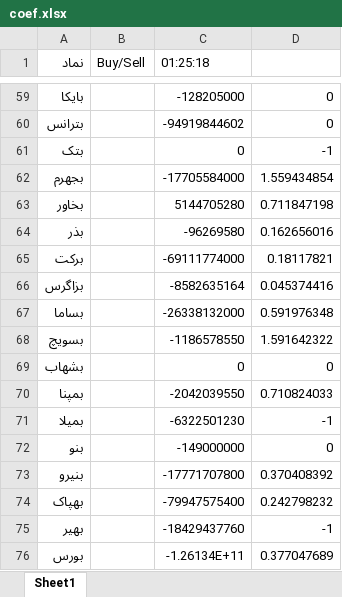
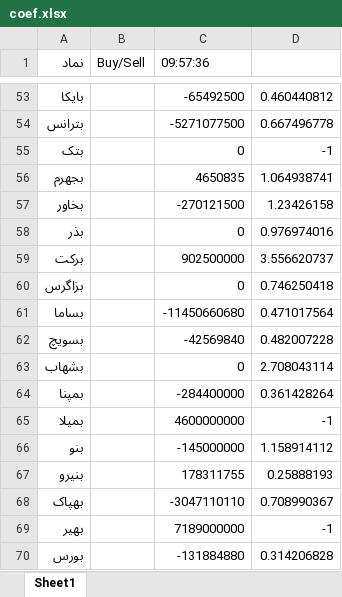
Before and after one commit to mjna1/option, an Excel workbook: coef.xlsx, sheet Sheet1, drawn as a sheet; only a part is shown, gaps mark what is left out; values as stored, in another font and other column widths than the file's, no borders; addresses are those after the commit; the diff covers the shown part only; the diff names each change by its address in the sheet, - before the commit and + after, or states it on an @@ line.

```diff
--- a/coef.xlsx (sheet Sheet1)
+++ b/coef.xlsx (sheet Sheet1)
-C1: 01:25:18
+C1: 09:57:36
-C53 (09:57:36): -128205000
+C53 (09:57:36): -65492500
-D53: 0
+D53: 0.460440812
-C54 (09:57:36): -94919844602
+C54 (09:57:36): -5271077500
-D54: 0
+D54: 0.667496778
-C56 (09:57:36): -17705584000
+C56 (09:57:36): 4650835
-D56: 1.559434854
+D56: 1.064938741
-C57 (09:57:36): 5144705280
+C57 (09:57:36): -270121500
-D57: 0.711847198
+D57: 1.23426158
-C58 (09:57:36): -96269580
+C58 (09:57:36): 0
-D58: 0.162656016
+D58: 0.976974016
-C59 (09:57:36): -69111774000
+C59 (09:57:36): 902500000
-D59: 0.18117821
+D59: 3.556620737
-C60 (09:57:36): -8582635164
+C60 (09:57:36): 0
-D60: 0.045374416
+D60: 0.746250418
-C61 (09:57:36): -26338132000
+C61 (09:57:36): -11450660680
-D61: 0.591976348
+D61: 0.471017564
-C62 (09:57:36): -1186578550
+C62 (09:57:36): -42569840
-D62: 1.591642322
+D62: 0.482007228
-D63: 0
+D63: 2.708043114
-C64 (09:57:36): -2042039550
+C64 (09:57:36): -284400000
-D64: 0.710824033
+D64: 0.361428264
-C65 (09:57:36): -6322501230
+C65 (09:57:36): 4600000000
-C66 (09:57:36): -149000000
+C66 (09:57:36): -145000000
-D66: 0
+D66: 1.158914112
-C67 (09:57:36): -17771707800
+C67 (09:57:36): 178311755
-D67: 0.370408392
+D67: 0.25888193
-C68 (09:57:36): -79947575400
+C68 (09:57:36): -3047110110
-D68: 0.242798232
+D68: 0.708990367
-C69 (09:57:36): -18429437760
+C69 (09:57:36): 7189000000
-C70 (09:57:36): -1.26134E+11
+C70 (09:57:36): -131884880
-D70: 0.377047689
+D70: 0.314206828
```
Also changed, not shown: 30 added rows, 30 removed rows and 1217 edited cells elsewhere in this sheet, 3 other files.
